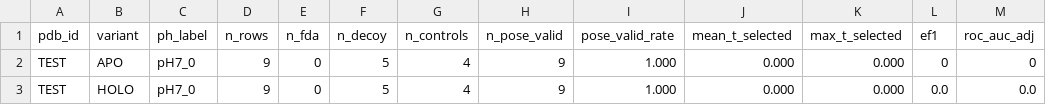
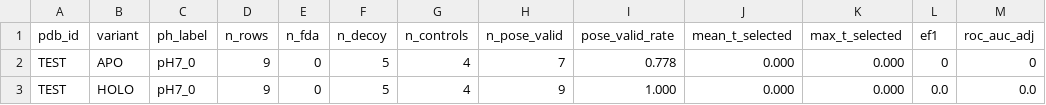
Before and after one commit to VSAtlas/Protein-Atlas, a CSV file: data/test_run/target_qc_summary.csv, drawn as a sheet.

```diff
--- a/data/test_run/target_qc_summary.csv
+++ b/data/test_run/target_qc_summary.csv
@@ -1,3 +1,3 @@
 pdb_id,variant,ph_label,n_rows,n_fda,n_decoy,n_controls,n_pose_valid,pose_valid_rate,mean_t_selected,max_t_selected,ef1,roc_auc_adj
-TEST,APO,pH7_0,9,0,5,4,9,1.000,0.000,0.000,0,0
+TEST,APO,pH7_0,9,0,5,4,7,0.778,0.000,0.000,0,0
 TEST,HOLO,pH7_0,9,0,5,4,9,1.000,0.000,0.000,0.0,0.0
```
Also changed, not shown: data/test_run/master_rows.csv, 41 other files.
